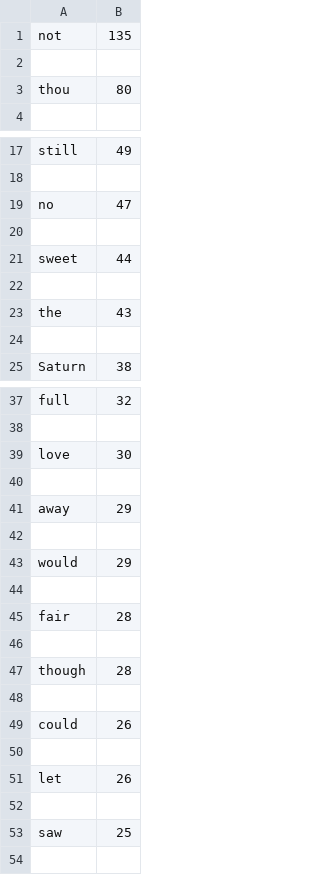
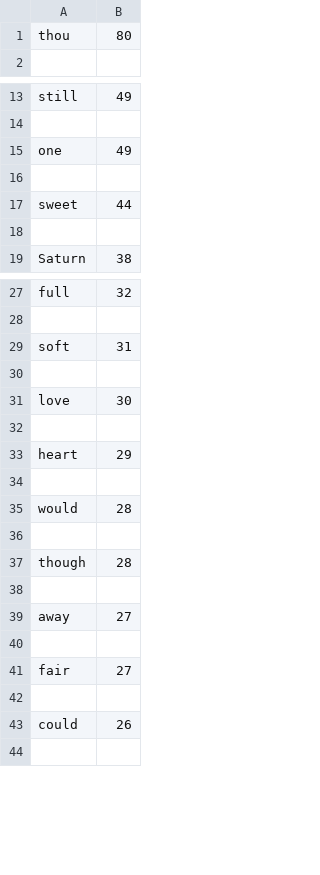
Before and after one commit to nkansako/NLP_project, a CSV file: results/1/keats_lamia_most_freq_words.csv, drawn as a sheet; only a part is shown, gaps mark what is left out; the diff covers the shown part only.

```diff
--- a/results/1/keats_lamia_most_freq_words.csv
+++ b/results/1/keats_lamia_most_freq_words.csv
@@ -1,3 +1 @@
-not,135
-
 thou,80
@@ -18,7 +14,5 @@ still,49
 
-no,47
+one,49
 
 sweet,44
-
-the,43
 
@@ -38,9 +28,9 @@ full,32
 
+soft,31
+
 love,30
 
-away,29
+heart,29
 
-would,29
-
-fair,28
+would,28
 
@@ -48,7 +38,7 @@ though,28
 
+away,27
+
+fair,27
+
 could,26
-
-let,26
-
-saw,25
 
```
Also changed, not shown: 10 added rows, 6 removed rows and 3 edited cells elsewhere in this file, results/1/blake_songs_of_innocence_most_freq_words.csv, 6 other files.
